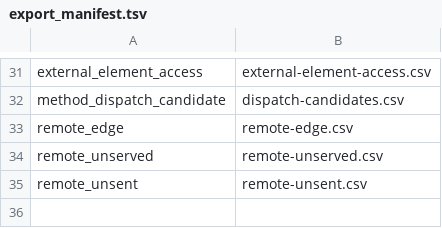
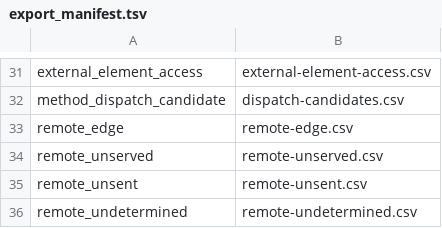
Before and after one commit to AxiomCodeAI/axiomcodegraph, a TSV file: graph/csharp/souffle/export_manifest.tsv, drawn as a sheet; only a part is shown, gaps mark what is left out.

Commit message:
csharp: an HttpClient call reaches the ASP.NET Core route it names, as remote_edge (#1295) (#1297)
The parser now records an interpolated string's source text in literalValue
(literalKind stays NONE): its text parts produce no row, so the route a client
wrote with $"api/orders/{id}" was nowhere in the IR.

framework-behavior/destinations.dl section 3 reads server routes from attribute
routing (class Route, [controller] and [action] tokens, Http<Verb> templates,
absolute templates) and minimal APIs (MapX under a MapGroup prefix, method
group, Type.Method or lambda handlers), and client sends from HttpClient calls,
SendAsync with an HttpRequestMessage, and declarative interface methods. The
URL is rebuilt as a template through literals, +, interpolation with
field-held holes, locals, fields and string pass-throughs, and bound one hop
through a string-path wrapper at its callers. Paths match by segment,
case-insensitively, with placeholders on either side, an omittable trailing
optional parameter, compatible verbs, and route precedence (fewest differing
segments). remote_undetermined is exported.

remote/02-http pins every shape: 15 edges (1 route_shape), 2 unserved, 3
unsent, 2 undetermined. A public multi-service app: 15 of 17 direct calls
linked, 0 false. A held-out app: 1 edge, 0 false; its wrapper calls are bound
but unserved behind a configured base path. The C# corpus call edges are
byte-identical.

```diff
--- a/graph/csharp/souffle/export_manifest.tsv
+++ b/graph/csharp/souffle/export_manifest.tsv
@@ -35 +35,2 @@ remote_unserved	remote-unserved.csv
 remote_unsent	remote-unsent.csv
+remote_undetermined	remote-undetermined.csv
```
Also changed, not shown: 14 other files.
